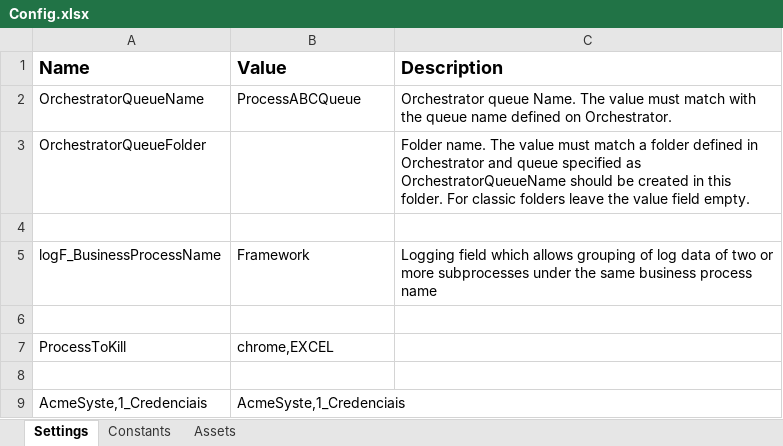
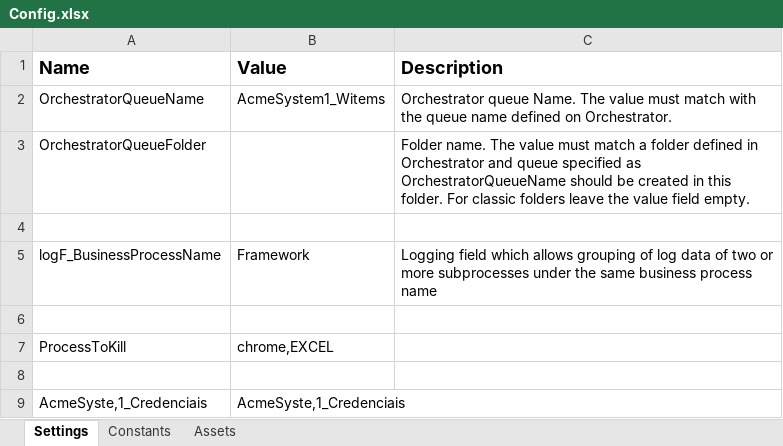
Before and after one commit to DomicDomini89/Dispacher_GenerateYearlyReportforVendor, an Excel workbook: 1RoboticEnterpriseFramework/Data/Config.xlsx, sheet Settings, drawn as a sheet; values as stored, in another font and other column widths than the file's, no borders; the diff names each change by its address in the sheet, - before the commit and + after, or states it on an @@ line.

```diff
--- a/1RoboticEnterpriseFramework/Data/Config.xlsx (sheet Settings)
+++ b/1RoboticEnterpriseFramework/Data/Config.xlsx (sheet Settings)
-B2 (Value): ProcessABCQueue
+B2 (Value): AcmeSystem1_Witems
```
Also changed, not shown: 3 other files.
